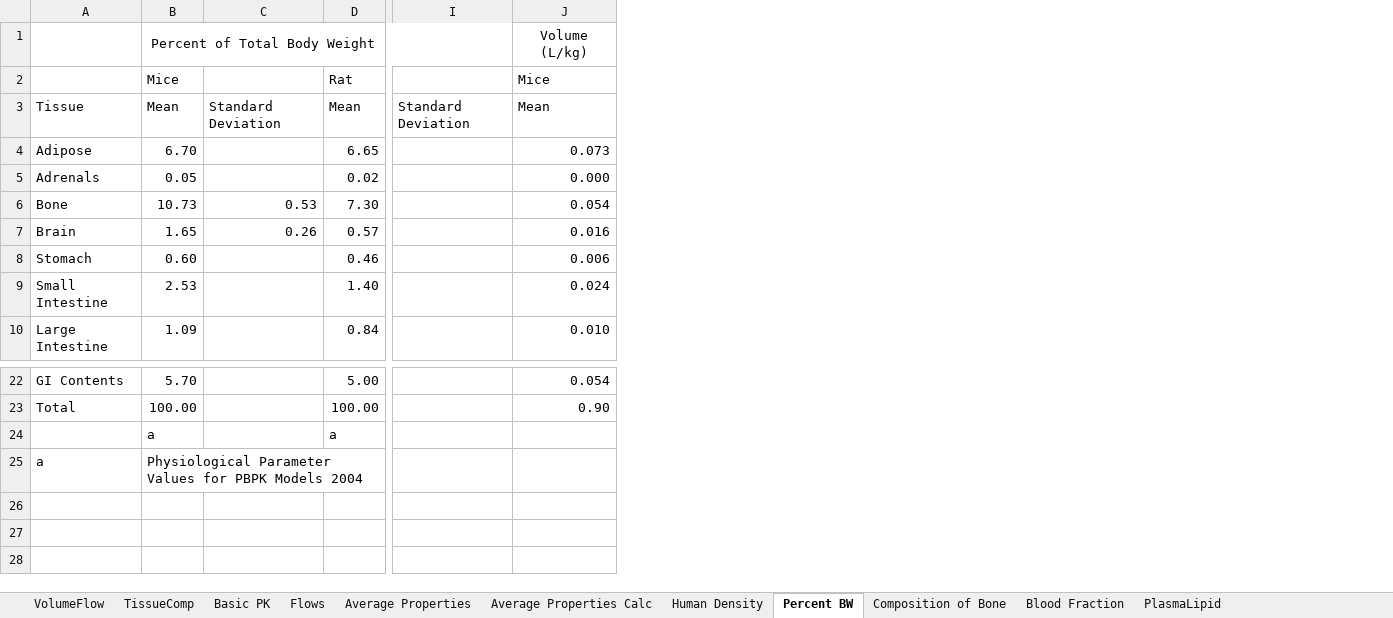
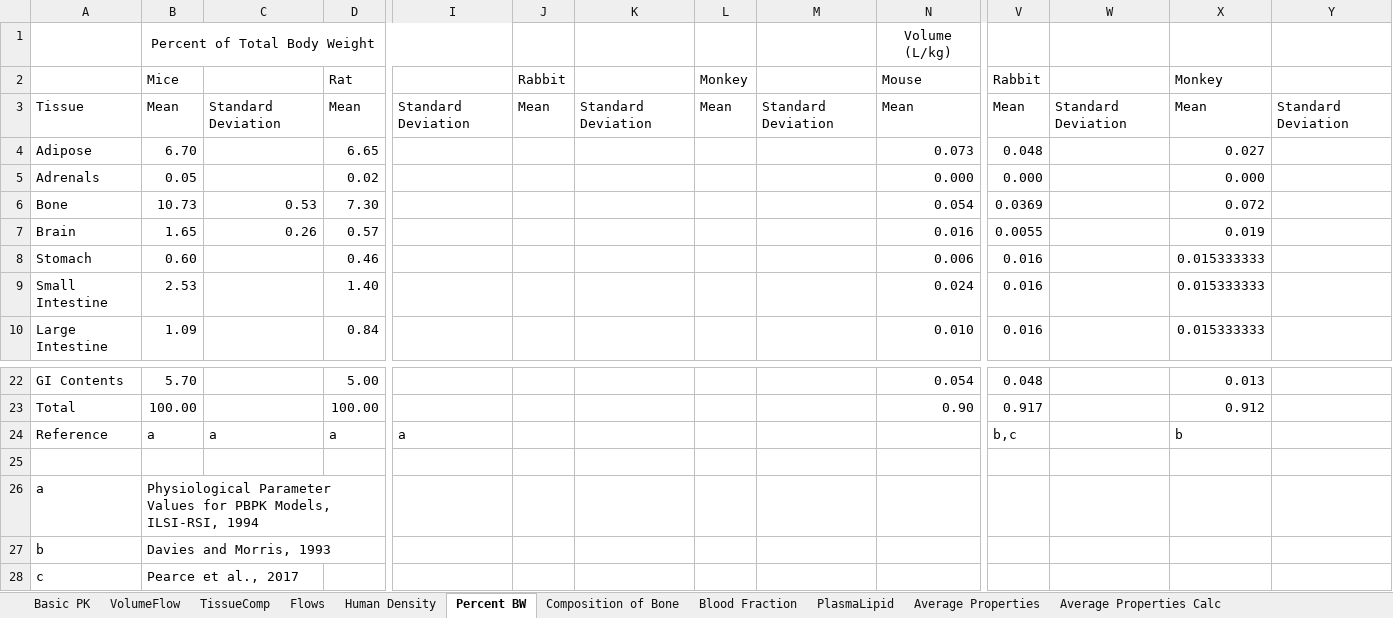
Before and after one commit to USEPA/CompTox-ExpoCast-httk, an Excel workbook: pkdata.xlsx, sheet Percent BW, drawn as a sheet; only a part is shown, gaps mark what is left out; values as stored, in another font and other column widths than the file's, no borders; addresses are those after the commit; rows hold the shown columns only; the diff names each change by its address in the sheet, - before the commit and + after, or states it on an @@ line.

Commit message:
Adding monkey physiology plus PK text tables

```diff
--- a/pkdata.xlsx (sheet Percent BW)
+++ b/pkdata.xlsx (sheet Percent BW)
@@ sheet tab order changed: Basic PK | VolumeFlow | TissueComp | Flows | Human Density | Percent BW | Composition of Bone | Blood Fraction | PlasmaLipid | Average Properties | Average Properties Calc @@
+column J, rows 2-3: Rabbit | Mean
+column K, row 3: Standard Deviation
+column L, rows 2-3: Monkey | Mean
+column M, row 3: Standard Deviation
+column V, rows 2-10: Rabbit | Mean | 0.048 | 0.000 | 0.0369 | 0.0055 | 0.016 | 0.016 | 0.016; rows 22-23: 0.048 | 0.917
+column W, row 3: Standard Deviation
+column X, rows 2-10: Monkey | Mean | 0.027 | 0.000 | 0.072 | 0.019 | 0.015333333 | 0.015333333 | 0.015333333; rows 22-23: 0.013 | 0.912
+column Y, row 3: Standard Deviation
-N2: Mice
+N2: Mouse
+row 24: Reference | a | a | a | a |  |  |  |  |  | b,c |  | b
-row 25:  | a |  | a
+row 25: (empty)
-B26: …for PBPK Models 2004
+B26: …for PBPK Models, ILSI-RSI, 1994
+row 27: b | Davies and Morris, 1993
+row 28: c | Pearce et al., 2017
```
Also changed, not shown: sheet Average Properties Calc, sheet VolumeFlow, sheet Average Properties, sheet Flows, formulas that keep their value, 1 other file.
